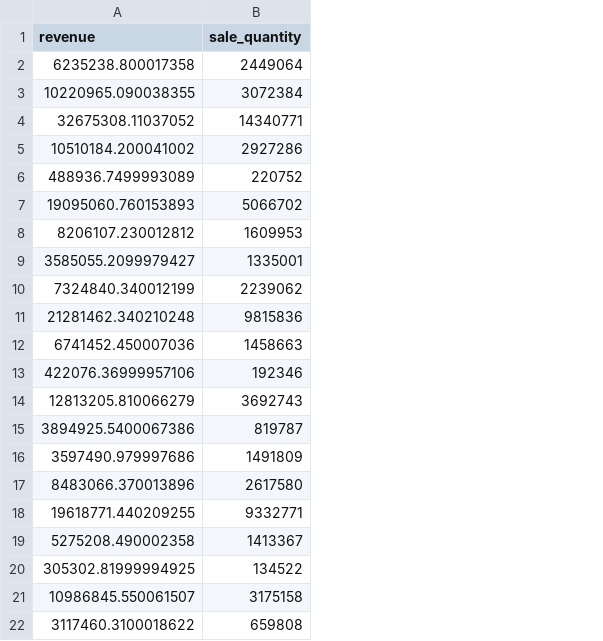
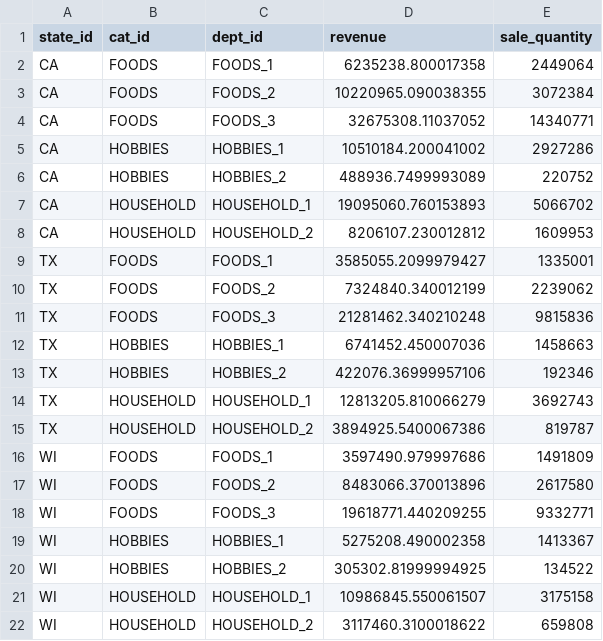
Before and after one commit to SanjyotGodbole/walmart_dash_app, a CSV file: data/ssd11.csv, drawn as a sheet; the diff names each change by its address in the sheet, - before the commit and + after, or states it on an @@ line.

```diff
--- a/data/ssd11.csv
+++ b/data/ssd11.csv
+column A (state_id), rows 2-22: CA | CA | CA | CA | CA | CA | CA | TX | TX | TX | TX | TX | TX | TX | WI | WI | WI | WI | WI | WI | WI
+column B (cat_id), rows 2-22: FOODS | FOODS | FOODS | HOBBIES | HOBBIES | HOUSEHOLD | HOUSEHOLD | FOODS | FOODS | FOODS | HOBBIES | HOBBIES | HOUSEHOLD | HOUSEHOLD | FOODS | FOODS | FOODS | HOBBIES | HOBBIES | HOUSEHOLD | HOUSEHOLD
+column C (dept_id), rows 2-22: FOODS_1 | FOODS_2 | FOODS_3 | HOBBIES_1 | HOBBIES_2 | HOUSEHOLD_1 | HOUSEHOLD_2 | FOODS_1 | FOODS_2 | FOODS_3 | HOBBIES_1 | HOBBIES_2 | HOUSEHOLD_1 | HOUSEHOLD_2 | FOODS_1 | FOODS_2 | FOODS_3 | HOBBIES_1 | HOBBIES_2 | HOUSEHOLD_1 | HOUSEHOLD_2
```
Also changed, not shown: 11 other files.
